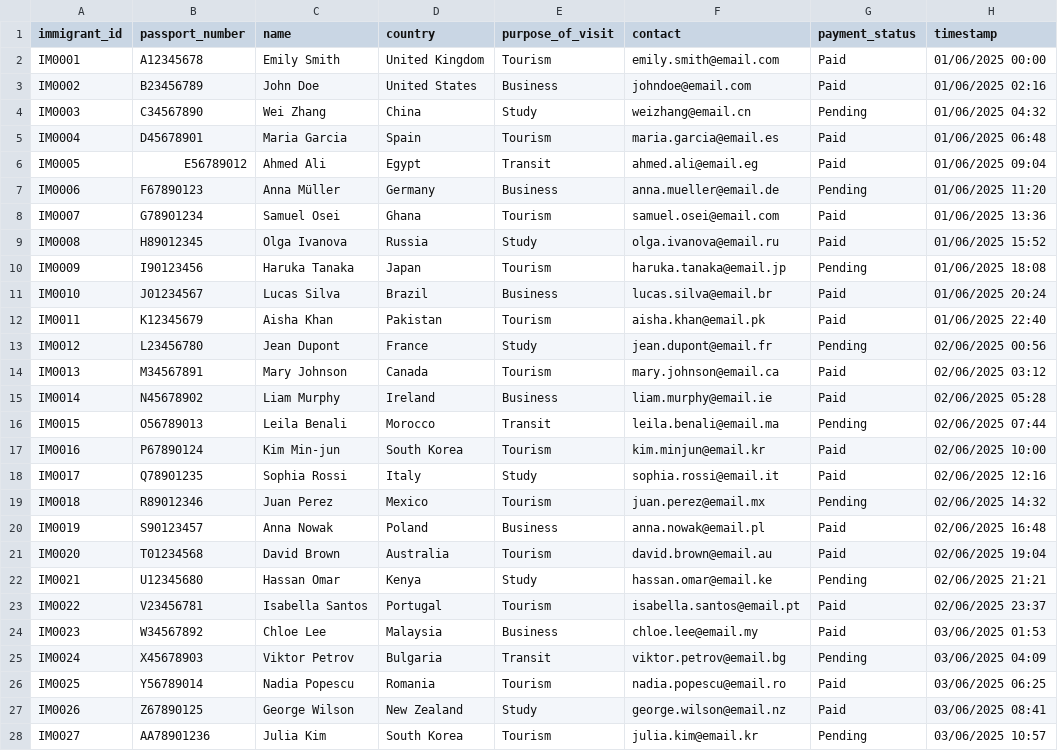
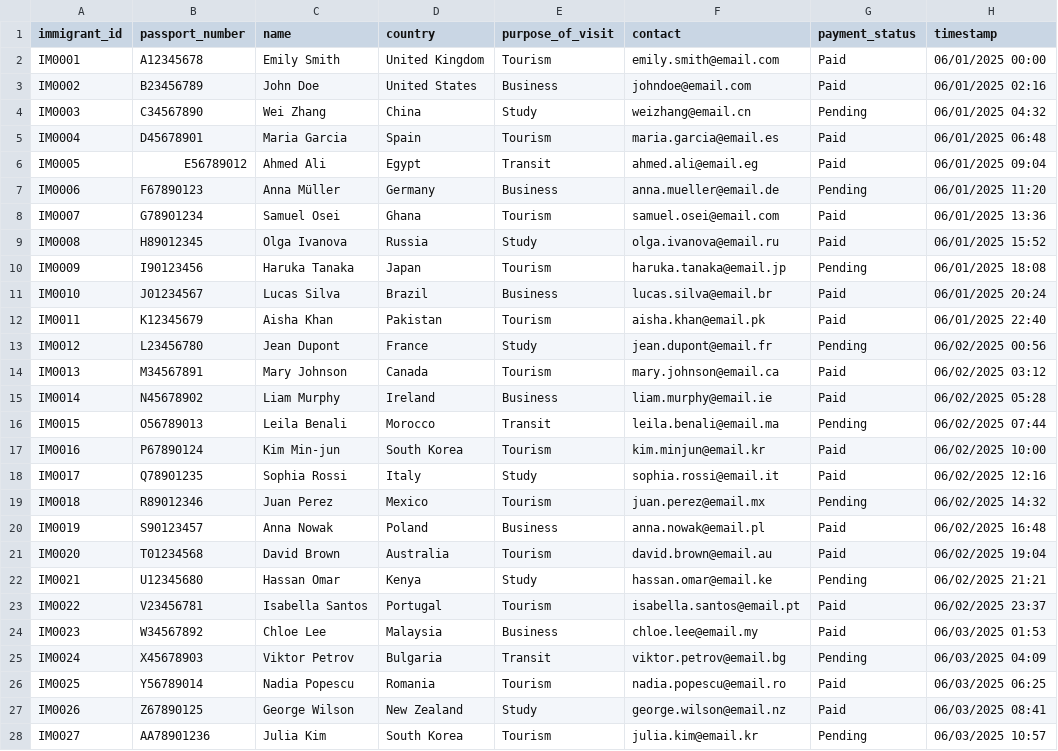
Before and after one commit to jpchawanda1/ETL_Extract_Justice_Chawanda_670444, a CSV file: Immigration_Data.csv, drawn as a sheet; only a part is shown; the diff covers the shown part only.

```diff
--- a/Immigration_Data.csv
+++ b/Immigration_Data.csv
@@ -1,28 +1,28 @@
 immigrant_id,passport_number,name,country,purpose_of_visit,contact,payment_status,timestamp
-IM0001,A12345678,Emily Smith,United Kingdom,Tourism,emily.smith@email.com,Paid,01/06/2025 00:00
-IM0002,B23456789,John Doe,United States,Business,johndoe@email.com,Paid,01/06/2025 02:16
-IM0003,C34567890,Wei Zhang,China,Study,weizhang@email.cn,Pending,01/06/2025 04:32
-IM0004,D45678901,Maria Garcia,Spain,Tourism,maria.garcia@email.es,Paid,01/06/2025 06:48
-IM0005,E56789012,Ahmed Ali,Egypt,Transit,ahmed.ali@email.eg,Paid,01/06/2025 09:04
-IM0006,F67890123,Anna Müller,Germany,Business,anna.mueller@email.de,Pending,01/06/2025 11:20
-IM0007,G78901234,Samuel Osei,Ghana,Tourism,samuel.osei@email.com,Paid,01/06/2025 13:36
-IM0008,H89012345,Olga Ivanova,Russia,Study,olga.ivanova@email.ru,Paid,01/06/2025 15:52
-IM0009,I90123456,Haruka Tanaka,Japan,Tourism,haruka.tanaka@email.jp,Pending,01/06/2025 18:08
-IM0010,J01234567,Lucas Silva,Brazil,Business,lucas.silva@email.br,Paid,01/06/2025 20:24
-IM0011,K12345679,Aisha Khan,Pakistan,Tourism,aisha.khan@email.pk,Paid,01/06/2025 22:40
-IM0012,L23456780,Jean Dupont,France,Study,jean.dupont@email.fr,Pending,02/06/2025 00:56
-IM0013,M34567891,Mary Johnson,Canada,Tourism,mary.johnson@email.ca,Paid,02/06/2025 03:12
-IM0014,N45678902,Liam Murphy,Ireland,Business,liam.murphy@email.ie,Paid,02/06/2025 05:28
-IM0015,O56789013,Leila Benali,Morocco,Transit,leila.benali@email.ma,Pending,02/06/2025 07:44
-IM0016,P67890124,Kim Min-jun,South Korea,Tourism,kim.minjun@email.kr,Paid,02/06/2025 10:00
-IM0017,Q78901235,Sophia Rossi,Italy,Study,sophia.rossi@email.it,Paid,02/06/2025 12:16
-IM0018,R89012346,Juan Perez,Mexico,Tourism,juan.perez@email.mx,Pending,02/06/2025 14:32
-IM0019,S90123457,Anna Nowak,Poland,Business,anna.nowak@email.pl,Paid,02/06/2025 16:48
-IM0020,T01234568,David Brown,Australia,Tourism,david.brown@email.au,Paid,02/06/2025 19:04
-IM0021,U12345680,Hassan Omar,Kenya,Study,hassan.omar@email.ke,Pending,02/06/2025 21:21
-IM0022,V23456781,Isabella Santos,Portugal,Tourism,isabella.santos@email.pt,Paid,02/06/2025 23:37
-IM0023,W34567892,Chloe Lee,Malaysia,Business,chloe.lee@email.my,Paid,03/06/2025 01:53
-IM0024,X45678903,Viktor Petrov,Bulgaria,Transit,viktor.petrov@email.bg,Pending,03/06/2025 04:09
-IM0025,Y56789014,Nadia Popescu,Romania,Tourism,nadia.popescu@email.ro,Paid,03/06/2025 06:25
-IM0026,Z67890125,George Wilson,New Zealand,Study,george.wilson@email.nz,Paid,03/06/2025 08:41
-IM0027,AA78901236,Julia Kim,South Korea,Tourism,julia.kim@email.kr,Pending,03/06/2025 10:57
+IM0001,A12345678,Emily Smith,United Kingdom,Tourism,emily.smith@email.com,Paid,06/01/2025 00:00
+IM0002,B23456789,John Doe,United States,Business,johndoe@email.com,Paid,06/01/2025 02:16
+IM0003,C34567890,Wei Zhang,China,Study,weizhang@email.cn,Pending,06/01/2025 04:32
+IM0004,D45678901,Maria Garcia,Spain,Tourism,maria.garcia@email.es,Paid,06/01/2025 06:48
+IM0005,E56789012,Ahmed Ali,Egypt,Transit,ahmed.ali@email.eg,Paid,06/01/2025 09:04
+IM0006,F67890123,Anna Müller,Germany,Business,anna.mueller@email.de,Pending,06/01/2025 11:20
+IM0007,G78901234,Samuel Osei,Ghana,Tourism,samuel.osei@email.com,Paid,06/01/2025 13:36
+IM0008,H89012345,Olga Ivanova,Russia,Study,olga.ivanova@email.ru,Paid,06/01/2025 15:52
+IM0009,I90123456,Haruka Tanaka,Japan,Tourism,haruka.tanaka@email.jp,Pending,06/01/2025 18:08
+IM0010,J01234567,Lucas Silva,Brazil,Business,lucas.silva@email.br,Paid,06/01/2025 20:24
+IM0011,K12345679,Aisha Khan,Pakistan,Tourism,aisha.khan@email.pk,Paid,06/01/2025 22:40
+IM0012,L23456780,Jean Dupont,France,Study,jean.dupont@email.fr,Pending,06/02/2025 00:56
+IM0013,M34567891,Mary Johnson,Canada,Tourism,mary.johnson@email.ca,Paid,06/02/2025 03:12
+IM0014,N45678902,Liam Murphy,Ireland,Business,liam.murphy@email.ie,Paid,06/02/2025 05:28
+IM0015,O56789013,Leila Benali,Morocco,Transit,leila.benali@email.ma,Pending,06/02/2025 07:44
+IM0016,P67890124,Kim Min-jun,South Korea,Tourism,kim.minjun@email.kr,Paid,06/02/2025 10:00
+IM0017,Q78901235,Sophia Rossi,Italy,Study,sophia.rossi@email.it,Paid,06/02/2025 12:16
+IM0018,R89012346,Juan Perez,Mexico,Tourism,juan.perez@email.mx,Pending,06/02/2025 14:32
+IM0019,S90123457,Anna Nowak,Poland,Business,anna.nowak@email.pl,Paid,06/02/2025 16:48
+IM0020,T01234568,David Brown,Australia,Tourism,david.brown@email.au,Paid,06/02/2025 19:04
+IM0021,U12345680,Hassan Omar,Kenya,Study,hassan.omar@email.ke,Pending,06/02/2025 21:21
+IM0022,V23456781,Isabella Santos,Portugal,Tourism,isabella.santos@email.pt,Paid,06/02/2025 23:37
+IM0023,W34567892,Chloe Lee,Malaysia,Business,chloe.lee@email.my,Paid,06/03/2025 01:53
+IM0024,X45678903,Viktor Petrov,Bulgaria,Transit,viktor.petrov@email.bg,Pending,06/03/2025 04:09
+IM0025,Y56789014,Nadia Popescu,Romania,Tourism,nadia.popescu@email.ro,Paid,06/03/2025 06:25
+IM0026,Z67890125,George Wilson,New Zealand,Study,george.wilson@email.nz,Paid,06/03/2025 08:41
+IM0027,AA78901236,Julia Kim,South Korea,Tourism,julia.kim@email.kr,Pending,06/03/2025 10:57
```
Also changed, not shown: 2 added rows and 63 edited cells elsewhere in this file, 5 other files.
